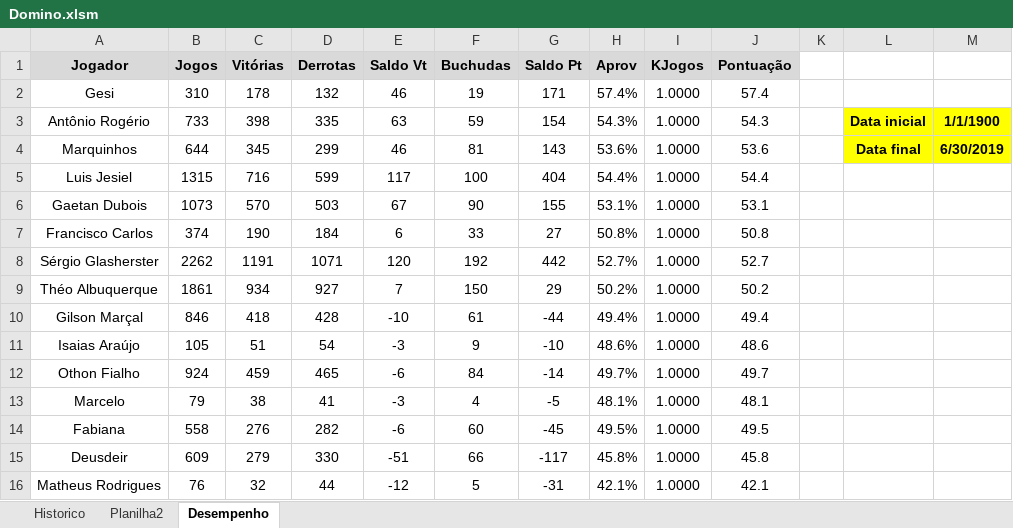
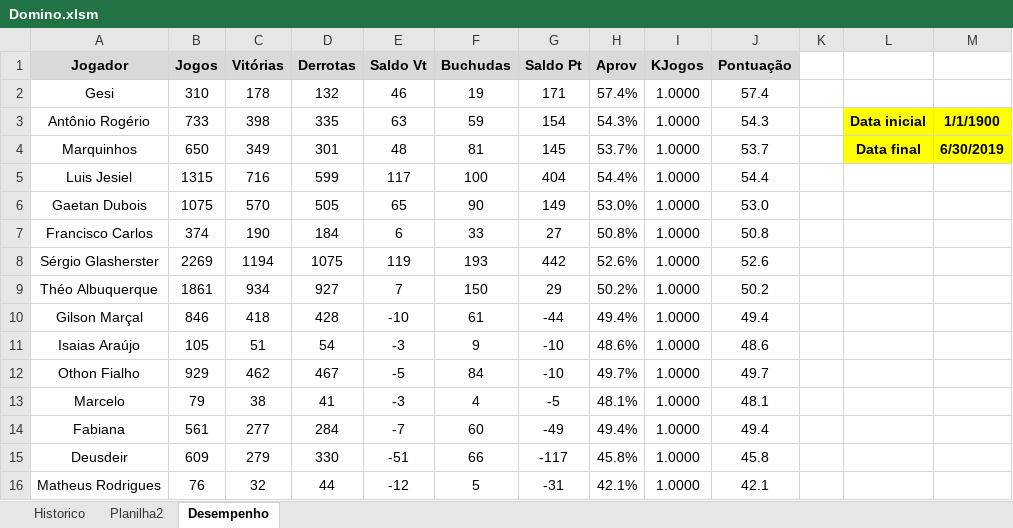
Before and after one commit to theoadepaula/domino, an Excel workbook: src/Domino.xlsm, sheet Desempenho, drawn as a sheet; only a part is shown; values as stored, in another font and other column widths than the file's, no borders; charts and pictures and conditional formats and table styles not drawn; the diff covers the shown part only; the diff names each change by its address in the sheet, - before the commit and + after, or states it on an @@ line.

```diff
--- a/src/Domino.xlsm (sheet Desempenho)
+++ b/src/Domino.xlsm (sheet Desempenho)
-B4 (Jogos): 644
+B4 (Jogos): 650
-C4 (Vitórias): 345
+C4 (Vitórias): 349
-D4 (Derrotas): 299
+D4 (Derrotas): 301
-E4 (Saldo Vt): 46
+E4 (Saldo Vt): 48
-G4 (Saldo Pt): 143
+G4 (Saldo Pt): 145
-H4 (Aprov): 53.6%
+H4 (Aprov): 53.7%
-J4 (Pontuação): 53.6
+J4 (Pontuação): 53.7
-B6 (Jogos): 1073
+B6 (Jogos): 1075
-D6 (Derrotas): 503
+D6 (Derrotas): 505
-E6 (Saldo Vt): 67
+E6 (Saldo Vt): 65
-G6 (Saldo Pt): 155
+G6 (Saldo Pt): 149
-H6 (Aprov): 53.1%
+H6 (Aprov): 53.0%
-J6 (Pontuação): 53.1
+J6 (Pontuação): 53.0
-B8 (Jogos): 2262
+B8 (Jogos): 2269
-C8 (Vitórias): 1191
+C8 (Vitórias): 1194
-D8 (Derrotas): 1071
+D8 (Derrotas): 1075
-E8 (Saldo Vt): 120
+E8 (Saldo Vt): 119
-F8 (Buchudas): 192
+F8 (Buchudas): 193
-H8 (Aprov): 52.7%
+H8 (Aprov): 52.6%
-J8 (Pontuação): 52.7
+J8 (Pontuação): 52.6
-B12 (Jogos): 924
+B12 (Jogos): 929
-C12 (Vitórias): 459
+C12 (Vitórias): 462
-D12 (Derrotas): 465
+D12 (Derrotas): 467
-E12 (Saldo Vt): -6
+E12 (Saldo Vt): -5
-G12 (Saldo Pt): -14
+G12 (Saldo Pt): -10
-B14 (Jogos): 558
+B14 (Jogos): 561
-C14 (Vitórias): 276
+C14 (Vitórias): 277
-D14 (Derrotas): 282
+D14 (Derrotas): 284
-E14 (Saldo Vt): -6
+E14 (Saldo Vt): -7
-G14 (Saldo Pt): -45
+G14 (Saldo Pt): -49
-H14 (Aprov): 49.5%
+H14 (Aprov): 49.4%
-J14 (Pontuação): 49.5
+J14 (Pontuação): 49.4
```
Also changed, not shown: 13 edited cells elsewhere in this sheet, sheet Historico.
